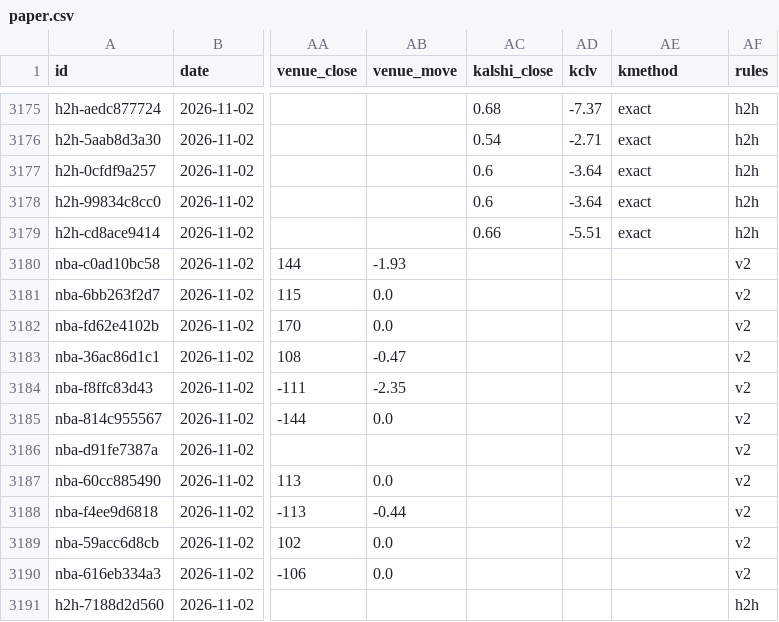
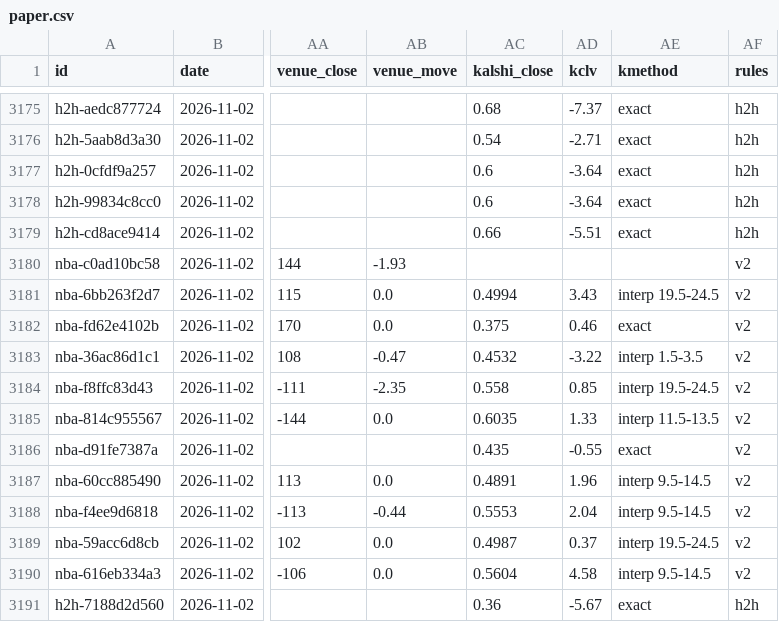
Before and after one commit to grahambirch99/closing-line-club, a CSV file: data/nba/paper.csv, drawn as a sheet; only a part is shown, gaps mark what is left out; the diff covers the shown part only; the diff names each change by its address in the sheet, - before the commit and + after, or states it on an @@ line.

Commit message:
nba paper bets 2026-11-03T02:26Z

```diff
--- a/data/nba/paper.csv
+++ b/data/nba/paper.csv
-AC3181 (kalshi_close): (empty)
+AC3181 (kalshi_close): 0.4994
-AD3181 (kclv): (empty)
+AD3181 (kclv): 3.43
-AE3181 (kmethod): (empty)
+AE3181 (kmethod): interp 19.5-24.5
-AC3182 (kalshi_close): (empty)
+AC3182 (kalshi_close): 0.375
-AD3182 (kclv): (empty)
+AD3182 (kclv): 0.46
-AE3182 (kmethod): (empty)
+AE3182 (kmethod): exact
-AC3183 (kalshi_close): (empty)
+AC3183 (kalshi_close): 0.4532
-AD3183 (kclv): (empty)
+AD3183 (kclv): -3.22
-AE3183 (kmethod): (empty)
+AE3183 (kmethod): interp 1.5-3.5
-AC3184 (kalshi_close): (empty)
+AC3184 (kalshi_close): 0.558
-AD3184 (kclv): (empty)
+AD3184 (kclv): 0.85
-AE3184 (kmethod): (empty)
+AE3184 (kmethod): interp 19.5-24.5
-AC3185 (kalshi_close): (empty)
+AC3185 (kalshi_close): 0.6035
-AD3185 (kclv): (empty)
+AD3185 (kclv): 1.33
-AE3185 (kmethod): (empty)
+AE3185 (kmethod): interp 11.5-13.5
-AC3186 (kalshi_close): (empty)
+AC3186 (kalshi_close): 0.435
-AD3186 (kclv): (empty)
+AD3186 (kclv): -0.55
-AE3186 (kmethod): (empty)
+AE3186 (kmethod): exact
-AC3187 (kalshi_close): (empty)
+AC3187 (kalshi_close): 0.4891
-AD3187 (kclv): (empty)
+AD3187 (kclv): 1.96
-AE3187:AE3188 (kmethod): (empty)
+AE3187:AE3188 (kmethod): interp 9.5-14.5
-AC3188 (kalshi_close): (empty)
+AC3188 (kalshi_close): 0.5553
-AD3188 (kclv): (empty)
+AD3188 (kclv): 2.04
-AC3189 (kalshi_close): (empty)
+AC3189 (kalshi_close): 0.4987
-AD3189 (kclv): (empty)
+AD3189 (kclv): 0.37
-AE3189 (kmethod): (empty)
+AE3189 (kmethod): interp 19.5-24.5
-AC3190 (kalshi_close): (empty)
+AC3190 (kalshi_close): 0.5604
-AD3190 (kclv): (empty)
+AD3190 (kclv): 4.58
-AE3190 (kmethod): (empty)
+AE3190 (kmethod): interp 9.5-14.5
-AC3191 (kalshi_close): (empty)
+AC3191 (kalshi_close): 0.36
-AD3191 (kclv): (empty)
+AD3191 (kclv): -5.67
-AE3191 (kmethod): (empty)
+AE3191 (kmethod): exact
```
Also changed, not shown: 45 edited cells elsewhere in this file, 1 other file.
